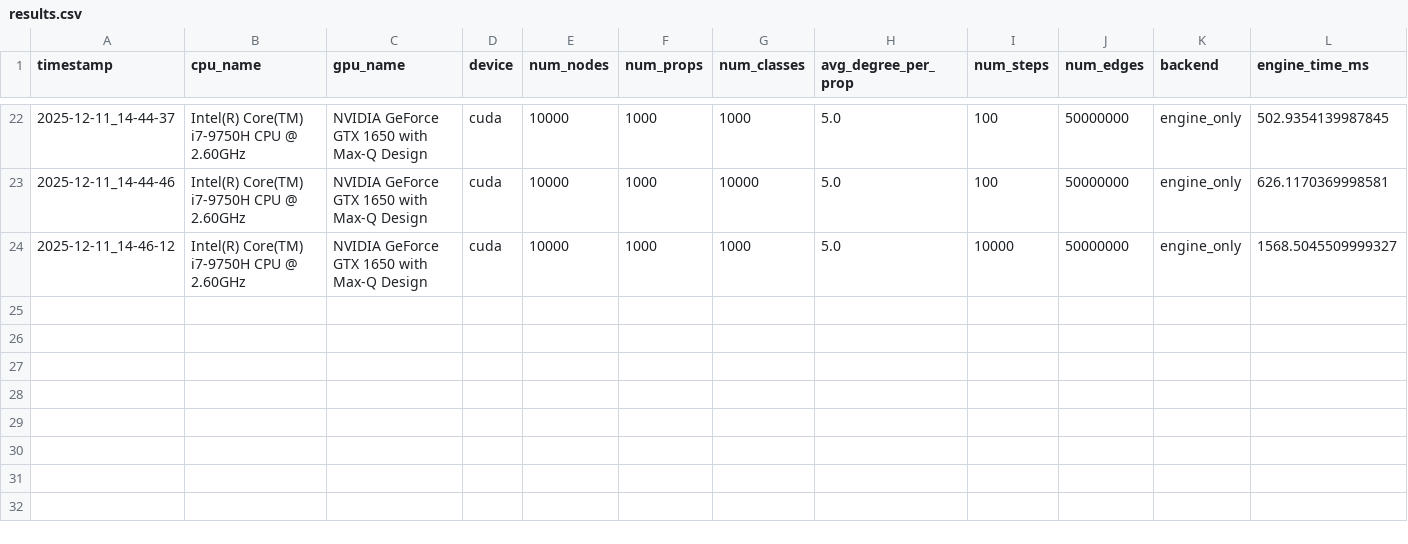
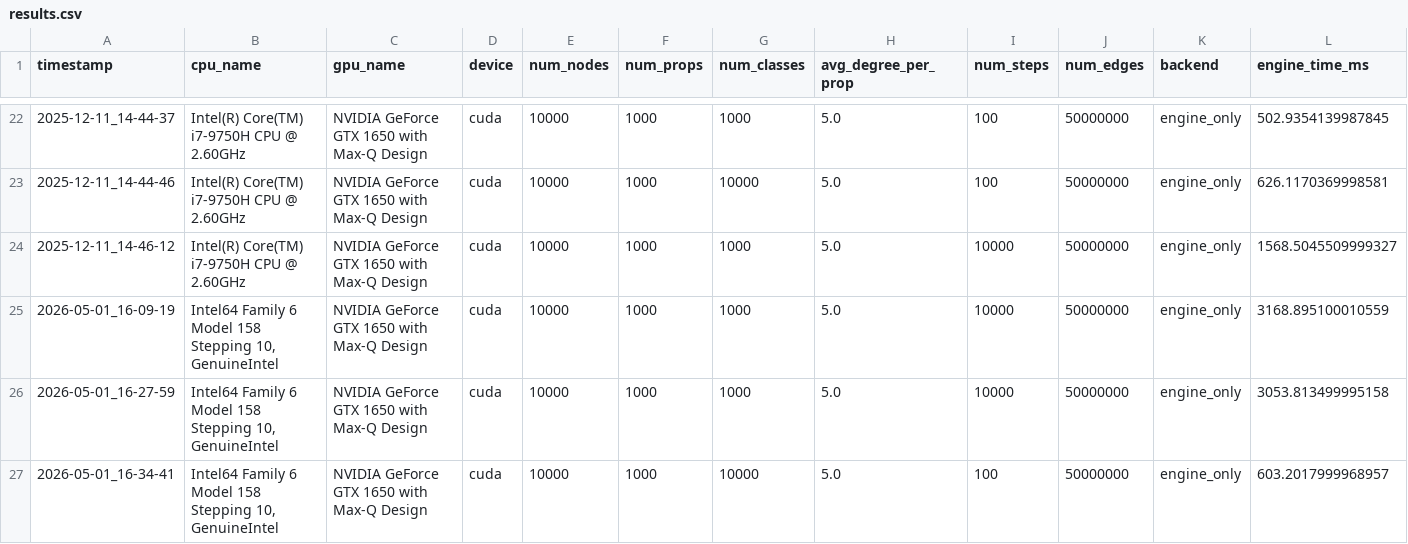
Before and after one commit to frankj-rpi/Scored-semantic-alignment-via-OWL-DL-semantics-on-the-GPU-, a CSV file: data/runs/compare-exact/results.csv, drawn as a sheet; only a part is shown, gaps mark what is left out; rows hold the shown columns only; the diff names each change by its address in the sheet, - before the commit and + after, or states it on an @@ line.

```diff
--- a/data/runs/compare-exact/results.csv
+++ b/data/runs/compare-exact/results.csv
+row 25: 2026-05-01_16-09-19 | Intel64 Family 6 Model 158 Stepping 10, GenuineIntel | NVIDIA GeForce GTX 1650 with Max-Q Design | cuda | 10000 | 1000 | 1000 | 5.0 | 10000 | 50000000 | engine_only | 3168.895100010559
+row 26: 2026-05-01_16-27-59 | Intel64 Family 6 Model 158 Stepping 10, GenuineIntel | NVIDIA GeForce GTX 1650 with Max-Q Design | cuda | 10000 | 1000 | 1000 | 5.0 | 10000 | 50000000 | engine_only | 3053.813499995158
+row 27: 2026-05-01_16-34-41 | Intel64 Family 6 Model 158 Stepping 10, GenuineIntel | NVIDIA GeForce GTX 1650 with Max-Q Design | cuda | 10000 | 1000 | 10000 | 5.0 | 100 | 50000000 | engine_only | 603.2017999968957
```
Also changed, not shown: 22 other files.
